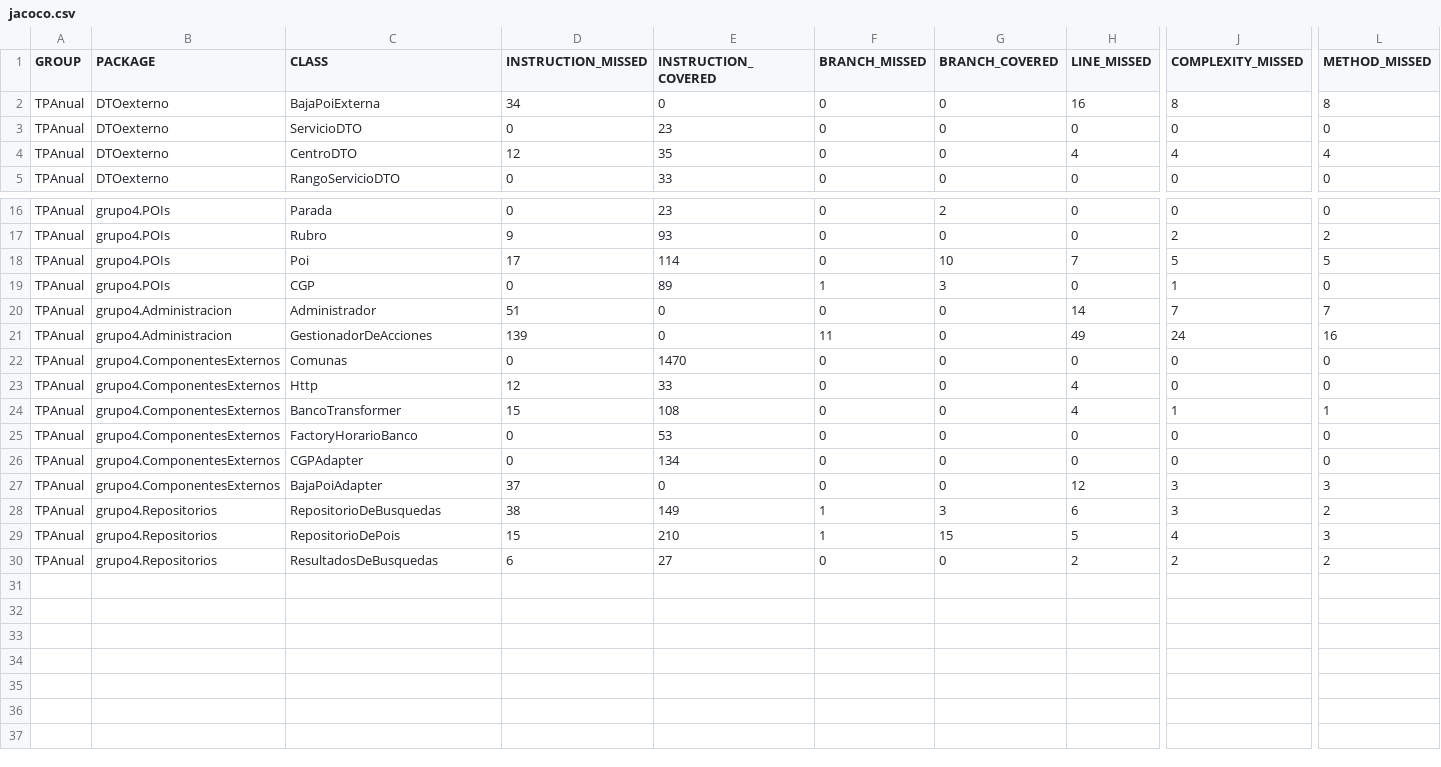
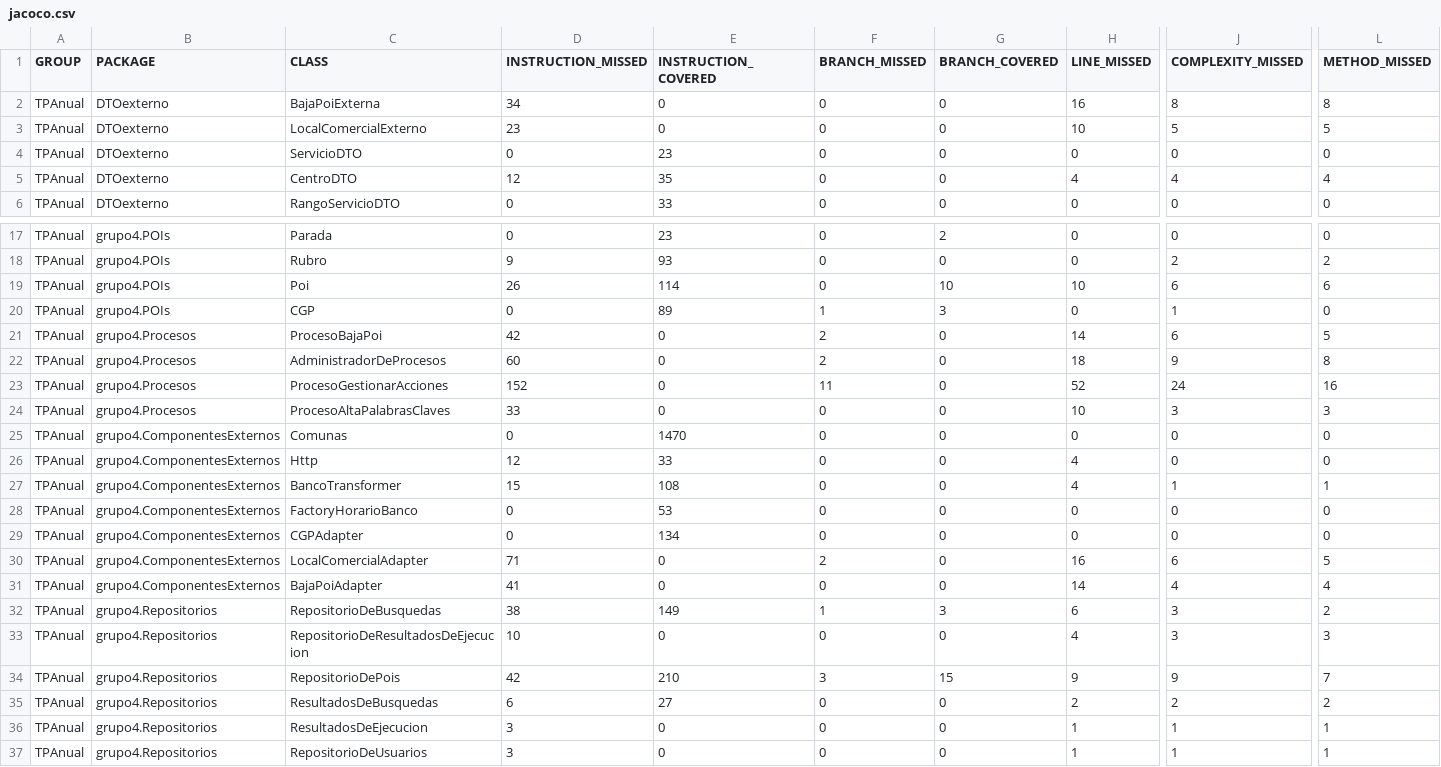
Before and after one commit to hernang94/disenio-de-sistemas, a CSV file: jacoco.csv, drawn as a sheet; only a part is shown, gaps mark what is left out; addresses are those after the commit; rows hold the shown columns only; the diff names each change by its address in the sheet, - before the commit and + after, or states it on an @@ line.

```diff
--- a/jacoco.csv
+++ b/jacoco.csv
+row 3: TPAnual | DTOexterno | LocalComercialExterno | 23 | 0 | 0 | 0 | 10 | 5 | 5
-D19 (INSTRUCTION_MISSED): 17
+D19 (INSTRUCTION_MISSED): 26
-H19 (LINE_MISSED): 7
+H19 (LINE_MISSED): 10
-J19 (COMPLEXITY_MISSED): 5
+J19 (COMPLEXITY_MISSED): 6
-L19 (METHOD_MISSED): 5
+L19 (METHOD_MISSED): 6
-B21 (PACKAGE): grupo4.Administracion
+B21 (PACKAGE): grupo4.Procesos
-C21 (CLASS): Administrador
+C21 (CLASS): ProcesoBajaPoi
-D21 (INSTRUCTION_MISSED): 51
+D21 (INSTRUCTION_MISSED): 42
-F21 (BRANCH_MISSED): 0
+F21 (BRANCH_MISSED): 2
-J21 (COMPLEXITY_MISSED): 7
+J21 (COMPLEXITY_MISSED): 6
-L21 (METHOD_MISSED): 7
+L21 (METHOD_MISSED): 5
+row 22: TPAnual | grupo4.Procesos | AdministradorDeProcesos | 60 | 0 | 2 | 0 | 18 | 9 | 8
-B23 (PACKAGE): grupo4.Administracion
+B23 (PACKAGE): grupo4.Procesos
-C23 (CLASS): GestionadorDeAcciones
+C23 (CLASS): ProcesoGestionarAcciones
-D23 (INSTRUCTION_MISSED): 139
+D23 (INSTRUCTION_MISSED): 152
-H23 (LINE_MISSED): 49
+H23 (LINE_MISSED): 52
+row 24: TPAnual | grupo4.Procesos | ProcesoAltaPalabrasClaves | 33 | 0 | 0 | 0 | 10 | 3 | 3
+row 30: TPAnual | grupo4.ComponentesExternos | LocalComercialAdapter | 71 | 0 | 2 | 0 | 16 | 6 | 5
-D31 (INSTRUCTION_MISSED): 37
+D31 (INSTRUCTION_MISSED): 41
-H31 (LINE_MISSED): 12
+H31 (LINE_MISSED): 14
-J31 (COMPLEXITY_MISSED): 3
+J31 (COMPLEXITY_MISSED): 4
-L31 (METHOD_MISSED): 3
+L31 (METHOD_MISSED): 4
+row 33: TPAnual | grupo4.Repositorios | RepositorioDeResultadosDeEjecucion | 10 | 0 | 0 | 0 | 4 | 3 | 3
-D34 (INSTRUCTION_MISSED): 15
+D34 (INSTRUCTION_MISSED): 42
-F34 (BRANCH_MISSED): 1
+F34 (BRANCH_MISSED): 3
-H34 (LINE_MISSED): 5
+H34 (LINE_MISSED): 9
-J34 (COMPLEXITY_MISSED): 4
+J34 (COMPLEXITY_MISSED): 9
-L34 (METHOD_MISSED): 3
+L34 (METHOD_MISSED): 7
+row 36: TPAnual | grupo4.Repositorios | ResultadosDeEjecucion | 3 | 0 | 0 | 0 | 1 | 1 | 1
+row 37: TPAnual | grupo4.Repositorios | RepositorioDeUsuarios | 3 | 0 | 0 | 0 | 1 | 1 | 1
```
Also changed, not shown: 48 other files.
